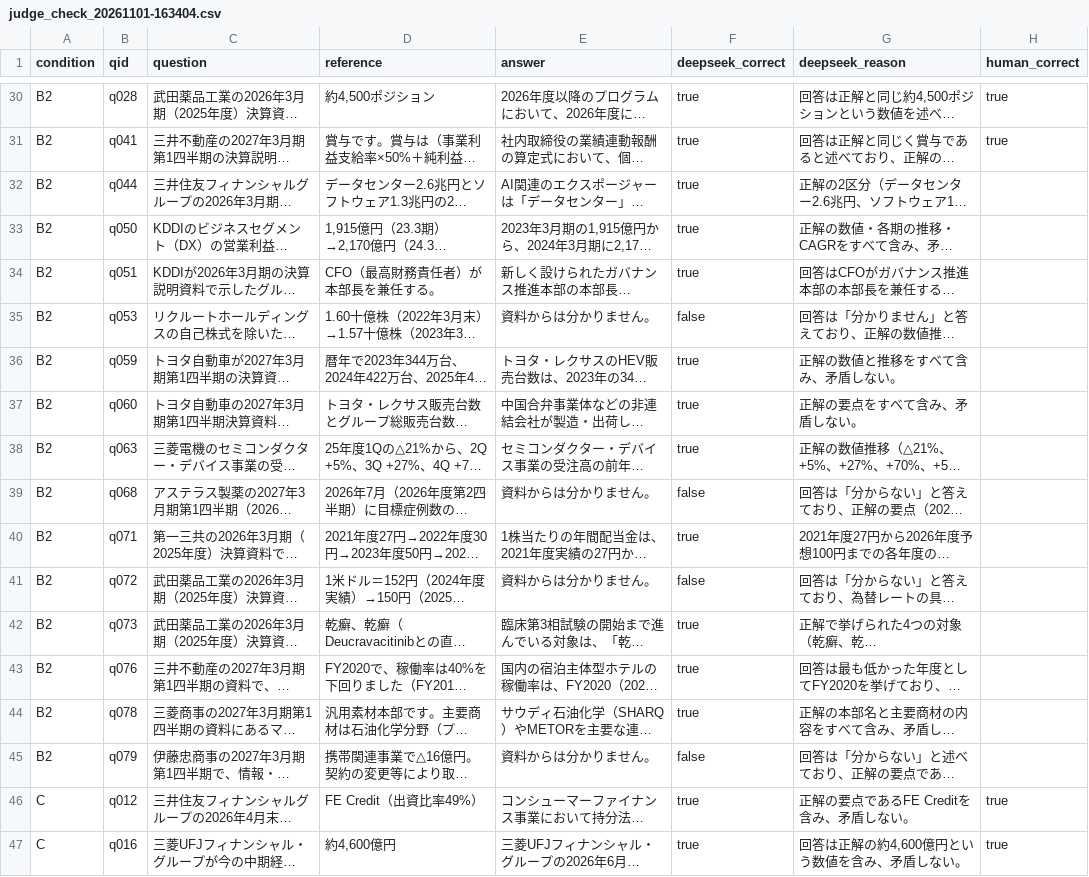
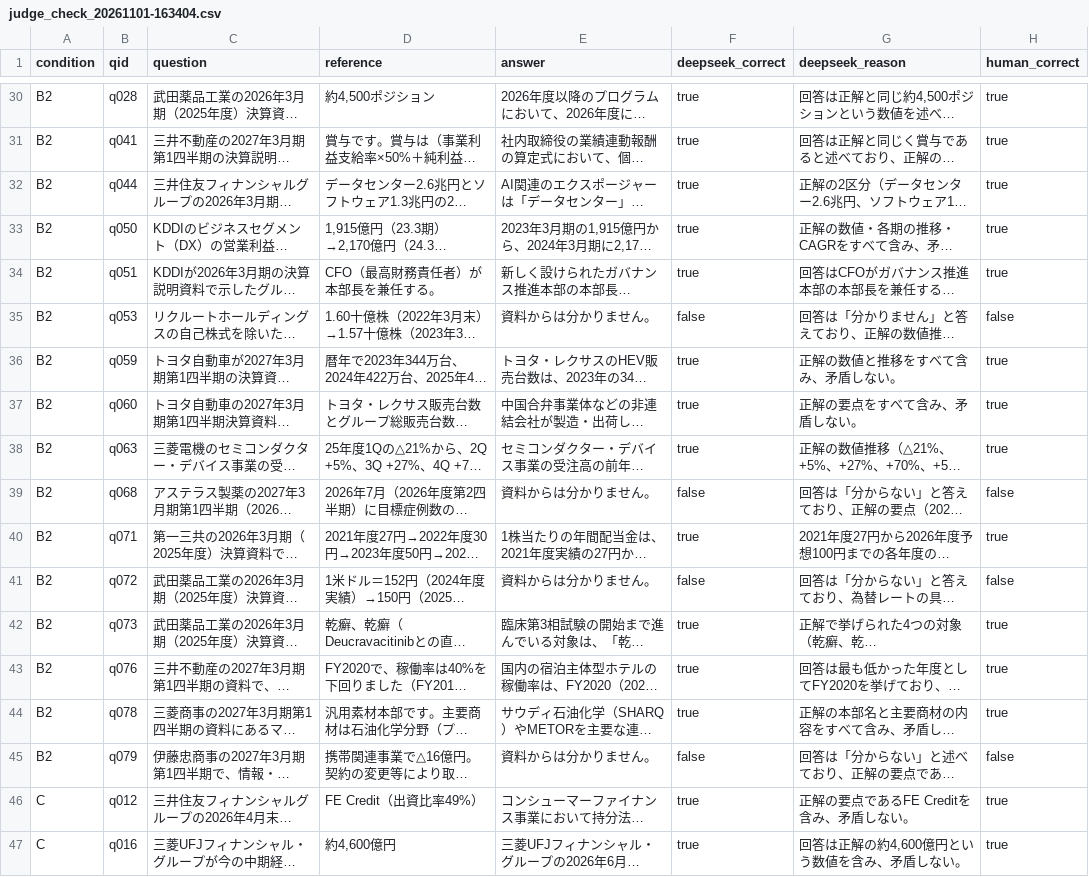
Before and after one commit to Rimcat-JA/multimodal-rag, a CSV file: eval/judge_check_20261101-163404.csv, drawn as a sheet; only a part is shown, gaps mark what is left out; long unchanged cells end in …; the diff covers the shown part only; the diff names each change by its address in the sheet, - before the commit and + after, or states it on an @@ line.

```diff
--- a/eval/judge_check_20261101-163404.csv
+++ b/eval/judge_check_20261101-163404.csv
-H32:H34 (human_correct): (empty)
+H32:H34 (human_correct): true
-H35 (human_correct): (empty)
+H35 (human_correct): false
-H36:H38 (human_correct): (empty)
+H36:H38 (human_correct): true
-H39 (human_correct): (empty)
+H39 (human_correct): false
-H40 (human_correct): (empty)
+H40 (human_correct): true
-H41 (human_correct): (empty)
+H41 (human_correct): false
-H42:H44 (human_correct): (empty)
+H42:H44 (human_correct): true
-H45 (human_correct): (empty)
+H45 (human_correct): false
```
Also changed, not shown: 60 edited cells elsewhere in this file, 3 other files.
